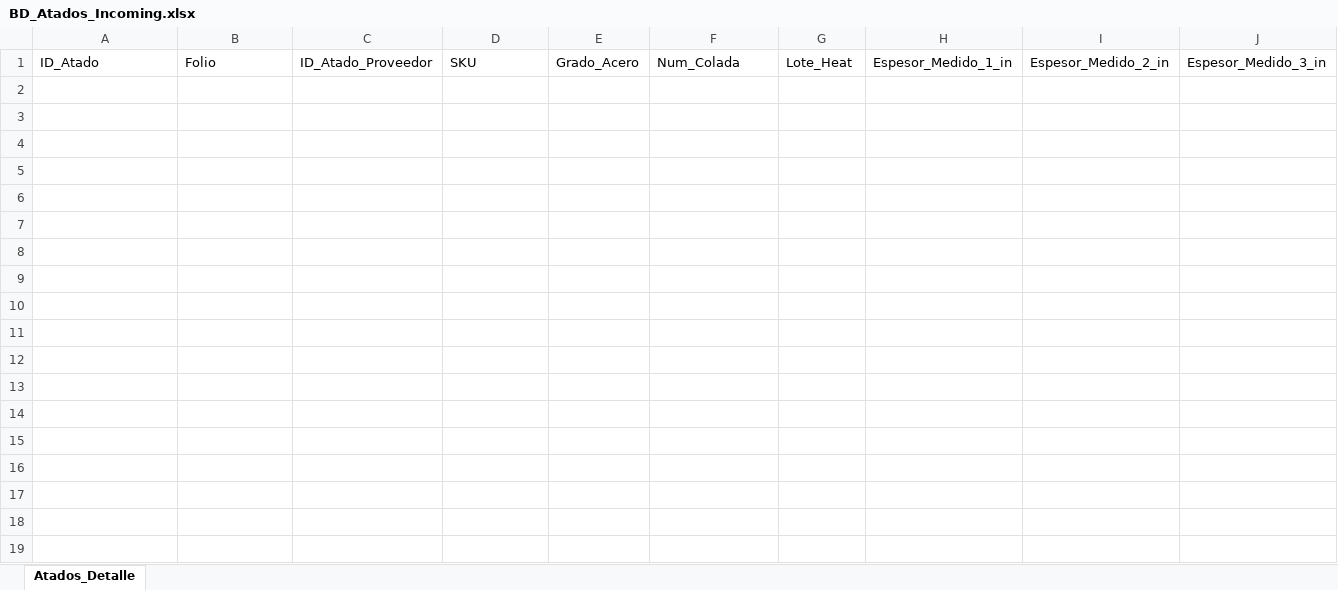
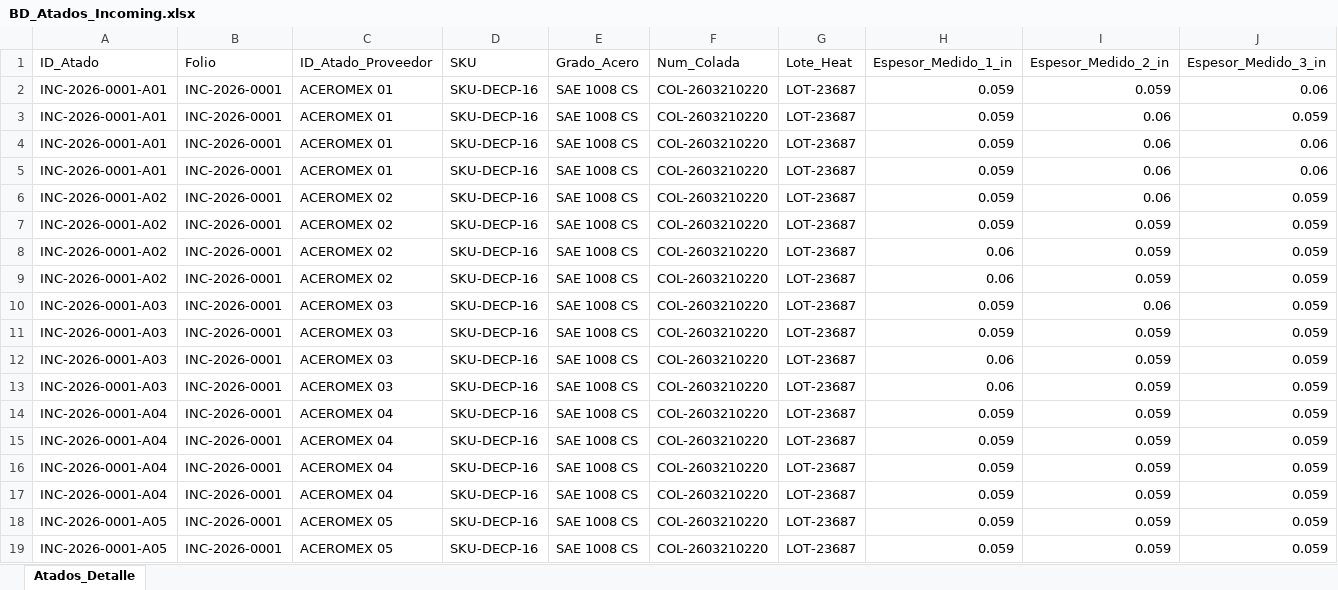
Before and after one commit to jesusalbertomoraleslopez-byte/incoming-calidad, an Excel workbook: BD_Atados_Incoming.xlsx, sheet Atados_Detalle, drawn as a sheet; only a part is shown; values as stored, in another font and other column widths than the file's, no borders; rows hold the shown columns only; the diff covers the shown part only; the diff names each change by its address in the sheet, - before the commit and + after, or states it on an @@ line.

Commit message:
Auto-registro SGC: Folio INC-2026-0001

```diff
--- a/BD_Atados_Incoming.xlsx (sheet Atados_Detalle)
+++ b/BD_Atados_Incoming.xlsx (sheet Atados_Detalle)
+row 2: INC-2026-0001-A01 | INC-2026-0001 | ACEROMEX 01 | SKU-DECP-16 | SAE 1008 CS | COL-2603210220 | LOT-23687 | 0.059 | 0.059 | 0.06
+row 3: INC-2026-0001-A01 | INC-2026-0001 | ACEROMEX 01 | SKU-DECP-16 | SAE 1008 CS | COL-2603210220 | LOT-23687 | 0.059 | 0.06 | 0.059
+row 4: INC-2026-0001-A01 | INC-2026-0001 | ACEROMEX 01 | SKU-DECP-16 | SAE 1008 CS | COL-2603210220 | LOT-23687 | 0.059 | 0.06 | 0.06
+row 5: INC-2026-0001-A01 | INC-2026-0001 | ACEROMEX 01 | SKU-DECP-16 | SAE 1008 CS | COL-2603210220 | LOT-23687 | 0.059 | 0.06 | 0.06
+row 6: INC-2026-0001-A02 | INC-2026-0001 | ACEROMEX 02 | SKU-DECP-16 | SAE 1008 CS | COL-2603210220 | LOT-23687 | 0.059 | 0.06 | 0.059
+row 7: INC-2026-0001-A02 | INC-2026-0001 | ACEROMEX 02 | SKU-DECP-16 | SAE 1008 CS | COL-2603210220 | LOT-23687 | 0.059 | 0.059 | 0.059
+row 8: INC-2026-0001-A02 | INC-2026-0001 | ACEROMEX 02 | SKU-DECP-16 | SAE 1008 CS | COL-2603210220 | LOT-23687 | 0.06 | 0.059 | 0.059
+row 9: INC-2026-0001-A02 | INC-2026-0001 | ACEROMEX 02 | SKU-DECP-16 | SAE 1008 CS | COL-2603210220 | LOT-23687 | 0.06 | 0.059 | 0.059
+row 10: INC-2026-0001-A03 | INC-2026-0001 | ACEROMEX 03 | SKU-DECP-16 | SAE 1008 CS | COL-2603210220 | LOT-23687 | 0.059 | 0.06 | 0.059
+row 11: INC-2026-0001-A03 | INC-2026-0001 | ACEROMEX 03 | SKU-DECP-16 | SAE 1008 CS | COL-2603210220 | LOT-23687 | 0.059 | 0.059 | 0.059
+row 12: INC-2026-0001-A03 | INC-2026-0001 | ACEROMEX 03 | SKU-DECP-16 | SAE 1008 CS | COL-2603210220 | LOT-23687 | 0.06 | 0.059 | 0.059
+row 13: INC-2026-0001-A03 | INC-2026-0001 | ACEROMEX 03 | SKU-DECP-16 | SAE 1008 CS | COL-2603210220 | LOT-23687 | 0.06 | 0.059 | 0.059
+row 14: INC-2026-0001-A04 | INC-2026-0001 | ACEROMEX 04 | SKU-DECP-16 | SAE 1008 CS | COL-2603210220 | LOT-23687 | 0.059 | 0.059 | 0.059
+row 15: INC-2026-0001-A04 | INC-2026-0001 | ACEROMEX 04 | SKU-DECP-16 | SAE 1008 CS | COL-2603210220 | LOT-23687 | 0.059 | 0.059 | 0.059
+row 16: INC-2026-0001-A04 | INC-2026-0001 | ACEROMEX 04 | SKU-DECP-16 | SAE 1008 CS | COL-2603210220 | LOT-23687 | 0.059 | 0.059 | 0.059
+row 17: INC-2026-0001-A04 | INC-2026-0001 | ACEROMEX 04 | SKU-DECP-16 | SAE 1008 CS | COL-2603210220 | LOT-23687 | 0.059 | 0.059 | 0.059
+row 18: INC-2026-0001-A05 | INC-2026-0001 | ACEROMEX 05 | SKU-DECP-16 | SAE 1008 CS | COL-2603210220 | LOT-23687 | 0.059 | 0.059 | 0.059
+row 19: INC-2026-0001-A05 | INC-2026-0001 | ACEROMEX 05 | SKU-DECP-16 | SAE 1008 CS | COL-2603210220 | LOT-23687 | 0.059 | 0.059 | 0.059
```
Also changed, not shown: 50 added rows elsewhere in this sheet, BD_Reportes_Incoming.xlsx, 9 other files.
